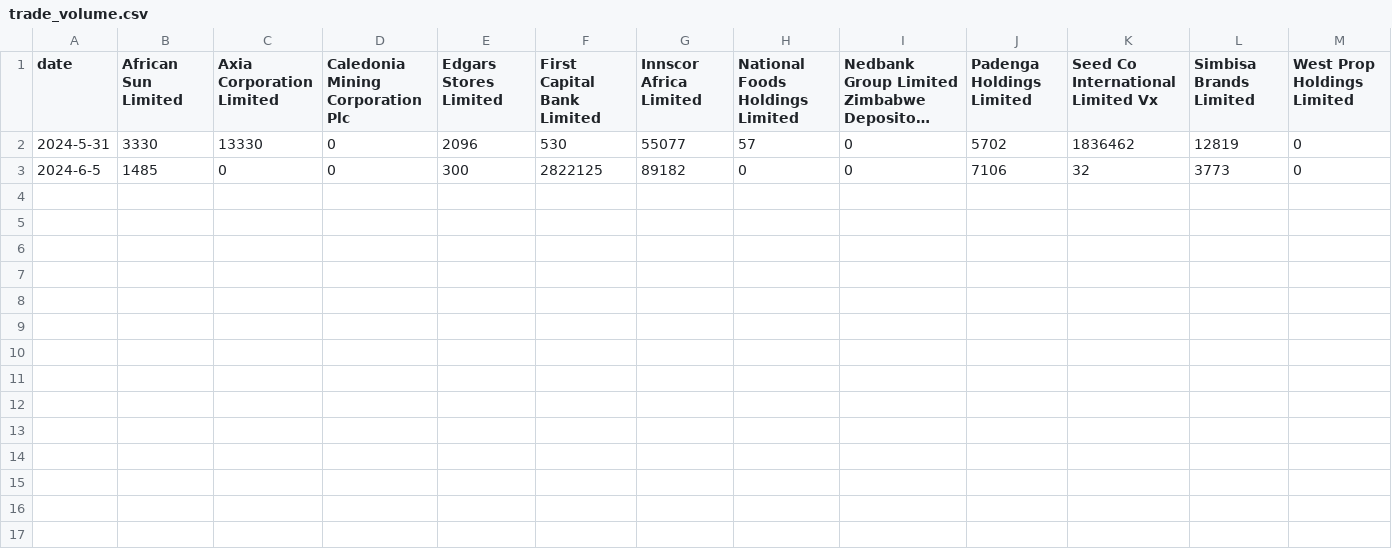
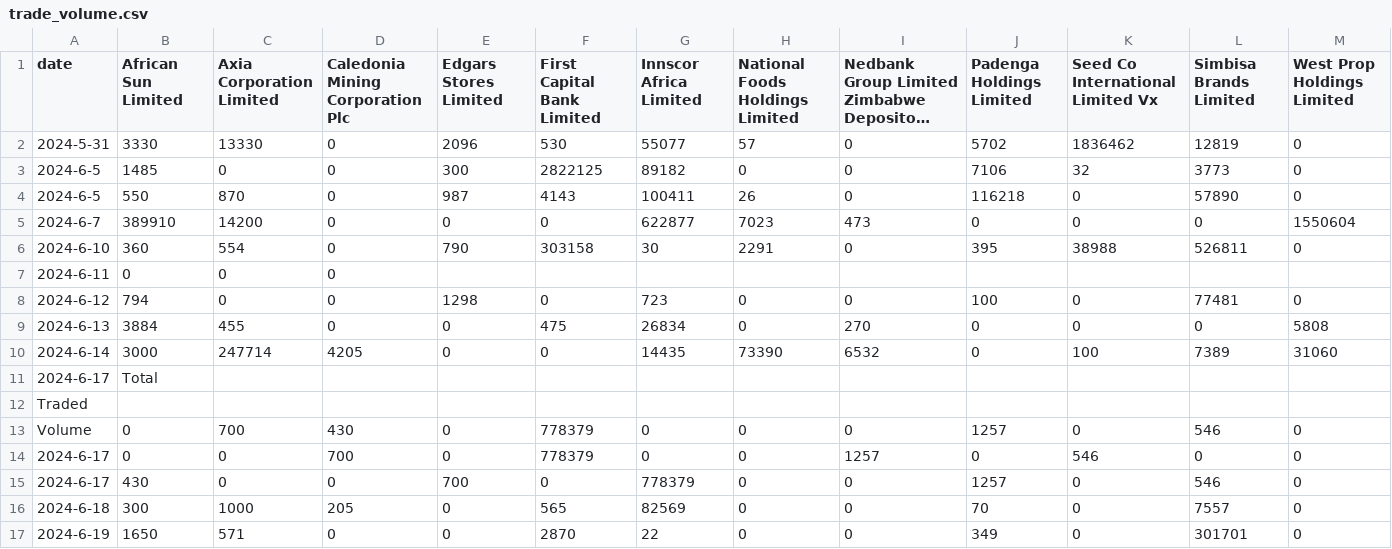
Before and after one commit to shaunso/VFEX-Web-Scraper, a CSV file: equities/trade_volume.csv, drawn as a sheet; only a part is shown; long unchanged cells end in …; rows hold the shown columns only; the diff names each change by its address in the sheet, - before the commit and + after, or states it on an @@ line.

```diff
--- a/equities/trade_volume.csv
+++ b/equities/trade_volume.csv
+row 4: 2024-6-5 | 550 | 870 | 0 | 987 | 4143 | 100411 | 26 | 0 | 116218 | 0 | 57890 | 0
+row 5: 2024-6-7 | 389910 | 14200 | 0 | 0 | 0 | 622877 | 7023 | 473 | 0 | 0 | 0 | 1550604
+row 6: 2024-6-10 | 360 | 554 | 0 | 790 | 303158 | 30 | 2291 | 0 | 395 | 38988 | 526811 | 0
+row 7: 2024-6-11 | 0 | 0 | 0
+row 8: 2024-6-12 | 794 | 0 | 0 | 1298 | 0 | 723 | 0 | 0 | 100 | 0 | 77481 | 0
+row 9: 2024-6-13 | 3884 | 455 | 0 | 0 | 475 | 26834 | 0 | 270 | 0 | 0 | 0 | 5808
+row 10: 2024-6-14 | 3000 | 247714 | 4205 | 0 | 0 | 14435 | 73390 | 6532 | 0 | 100 | 7389 | 31060
+row 11: 2024-6-17 | Total
+row 12: Traded
+row 13: Volume | 0 | 700 | 430 | 0 | 778379 | 0 | 0 | 0 | 1257 | 0 | 546 | 0
+row 14: 2024-6-17 | 0 | 0 | 700 | 0 | 778379 | 0 | 0 | 1257 | 0 | 546 | 0 | 0
+row 15: 2024-6-17 | 430 | 0 | 0 | 700 | 0 | 778379 | 0 | 0 | 1257 | 0 | 546 | 0
+row 16: 2024-6-18 | 300 | 1000 | 205 | 0 | 565 | 82569 | 0 | 0 | 70 | 0 | 7557 | 0
+row 17: 2024-6-19 | 1650 | 571 | 0 | 0 | 2870 | 22 | 0 | 0 | 349 | 0 | 301701 | 0
```
Also changed, not shown: equities/closing_price.csv, market_activity/market_activity.csv, 41 other files.
